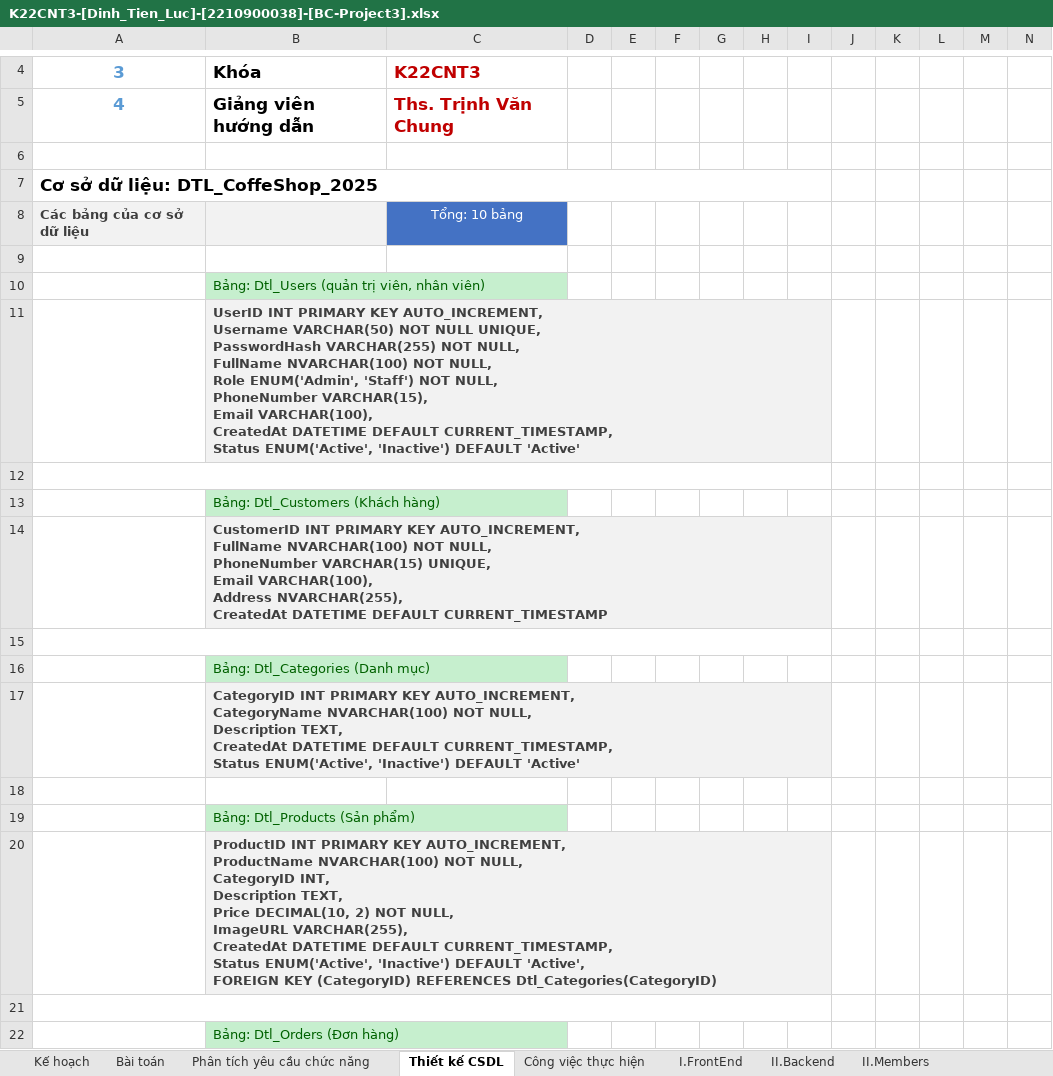
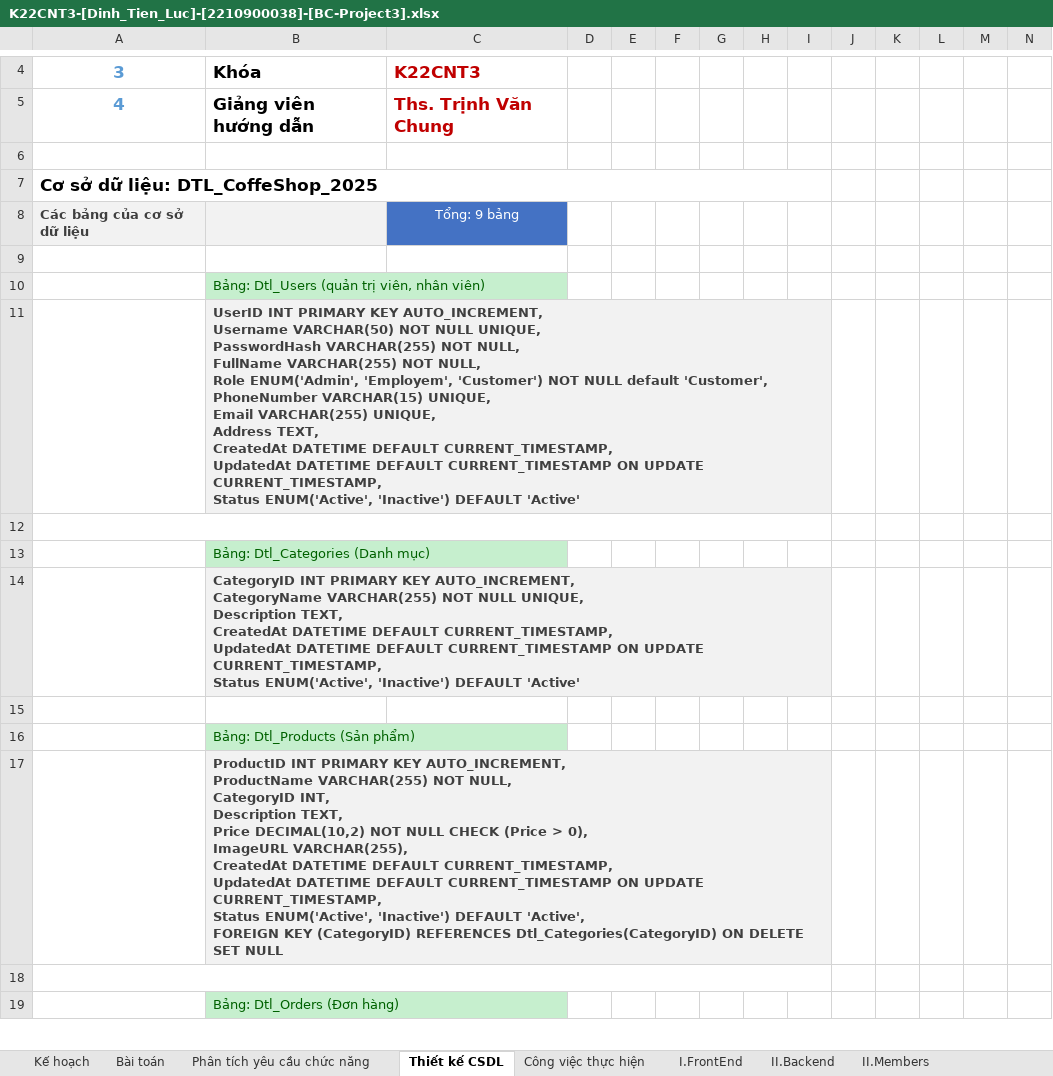
Before and after one commit to Rhito/DTL_Coffee_Shop_2025, an Excel workbook: K22CNT3-[Dinh_Tien_Luc]-[2210900038]-[BC-Project3].xlsx, sheet Thiết kế CSDL, drawn as a sheet; only a part is shown, gaps mark what is left out; values as stored, in another font and other column widths than the file's, no borders; removed rows and columns are numbered as before the commit, all else as after; rows hold the shown columns only; ↵ is a line break in a cell; the diff covers the shown part only; the diff names each change by its address in the sheet, - before the commit and + after, or states it on an @@ line.

```diff
--- a/K22CNT3-[Dinh_Tien_Luc]-[2210900038]-[BC-Project3].xlsx (sheet Thiết kế CSDL)
+++ b/K22CNT3-[Dinh_Tien_Luc]-[2210900038]-[BC-Project3].xlsx (sheet Thiết kế CSDL)
-C8: Tổng: 10 bảng
+C8: Tổng: 9 bảng
-B11: …NULL, ↵ FullName NVARCHAR(100) NOT NULL, ↵ Role ENUM('Admin', 'Staff') NOT NULL, ↵ PhoneNumber VARCHAR(15), ↵ Email VARCHAR(100), ↵ CreatedAt DATETIME DEFAULT CURRENT_TIMESTAMP, ↵ Status…
+B11: …NULL, ↵ FullName VARCHAR(255) NOT NULL, ↵ Role ENUM('Admin', 'Employem', 'Customer') NOT NULL default 'Customer', ↵ PhoneNumber VARCHAR(15) UNIQUE, ↵ Email VARCHAR(255) UNIQUE, ↵ Address TEXT, ↵ CreatedAt DATETIME DEFAULT CURRENT_TIMESTAMP, ↵ UpdatedAt DATETIME DEFAULT CURRENT_TIMESTAMP ON UPDATE CURRENT_TIMESTAMP, ↵ Status…
-row 12: (empty)
-row 13:  | Bảng: Dtl_Customers (Khách hàng)
-row 14:  | CustomerID INT PRIMARY KEY AUTO_INCREMENT, ↵ FullName NVARCHAR(100) NOT NULL, ↵ PhoneNumber VARCHAR(15) UNIQUE, ↵ Email VARCHAR(100), ↵ Address NVARCHAR(255), ↵ CreatedAt DATETIME DEFAULT CURRENT_TIMESTAMP
-B14: …AUTO_INCREMENT, ↵ CategoryName NVARCHAR(100) NOT NULL, ↵ Description TEXT, ↵ CreatedAt DATETIME DEFAULT CURRENT_TIMESTAMP, ↵ Status…
+B14: …AUTO_INCREMENT, ↵ CategoryName VARCHAR(255) NOT NULL UNIQUE, ↵ Description TEXT, ↵ CreatedAt DATETIME DEFAULT CURRENT_TIMESTAMP, ↵ UpdatedAt DATETIME DEFAULT CURRENT_TIMESTAMP ON UPDATE CURRENT_TIMESTAMP, ↵ Status…
-B17: …AUTO_INCREMENT, ↵ ProductName NVARCHAR(100) NOT NULL, ↵ CategoryID INT, ↵ Description TEXT, ↵ Price DECIMAL(10, 2) NOT NULL, ↵ ImageURL VARCHAR(255), ↵ CreatedAt DATETIME DEFAULT CURRENT_TIMESTAMP, ↵ Status ENUM('Active', 'Inactive') DEFAULT 'Active', ↵ FOREIGN KEY (CategoryID) REFERENCES Dtl_Categories(CategoryID)
+B17: …AUTO_INCREMENT, ↵ ProductName VARCHAR(255) NOT NULL, ↵ CategoryID INT, ↵ Description TEXT, ↵ Price DECIMAL(10,2) NOT NULL CHECK (Price > 0), ↵ ImageURL VARCHAR(255), ↵ CreatedAt DATETIME DEFAULT CURRENT_TIMESTAMP, ↵ UpdatedAt DATETIME DEFAULT CURRENT_TIMESTAMP ON UPDATE CURRENT_TIMESTAMP, ↵ Status ENUM('Active', 'Inactive') DEFAULT 'Active', ↵ FOREIGN KEY (CategoryID) REFERENCES Dtl_Categories(CategoryID) ON DELETE SET NULL
```
Also changed, not shown: 6 edited cells elsewhere in this sheet, sheet Công việc thực hiện, sheet I.FrontEnd, formulas that keep their value, 57 other files.
